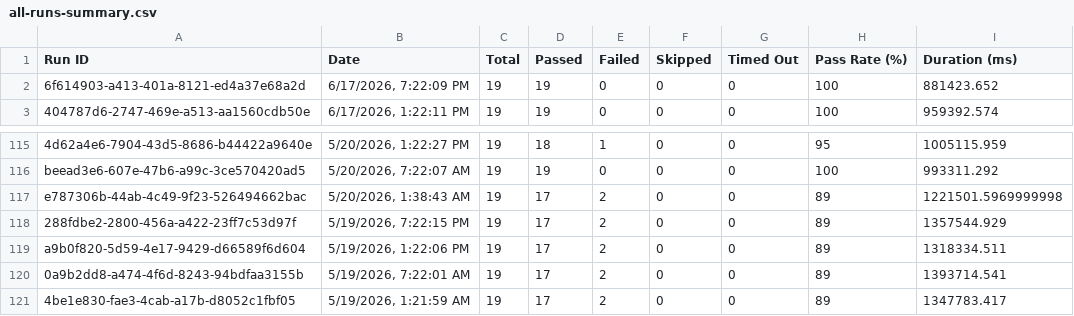
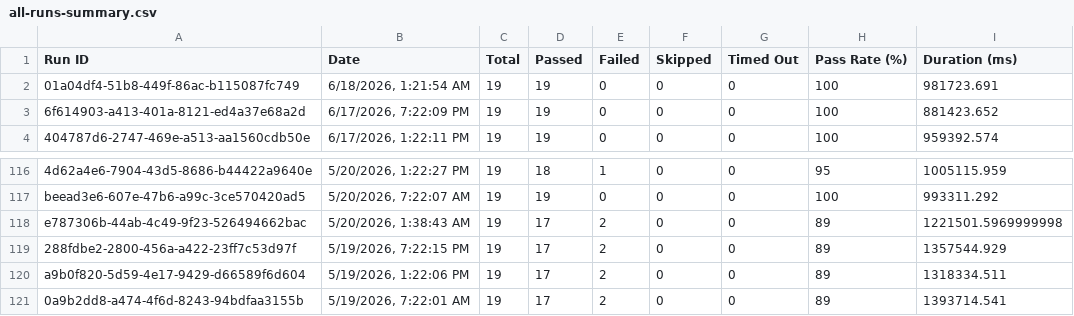
Before and after one commit to saira-uwc/asksam-automation-new, a CSV file: docs/exports/all-runs-summary.csv, drawn as a sheet; only a part is shown, gaps mark what is left out; removed rows and columns are numbered as before the commit, all else as after; the diff names each change by its address in the sheet, - before the commit and + after, or states it on an @@ line.

```diff
--- a/docs/exports/all-runs-summary.csv
+++ b/docs/exports/all-runs-summary.csv
+row 2: 01a04df4-51b8-449f-86ac-b115087fc749 | 6/18/2026, 1:21:54 AM | 19 | 19 | 0 | 0 | 0 | 100 | 981723.691
-row 121: 4be1e830-fae3-4cab-a17b-d8052c1fbf05 | 5/19/2026, 1:21:59 AM | 19 | 17 | 2 | 0 | 0 | 89 | 1347783.417
```
Also changed, not shown: docs/exports/current-run.csv, 3 other files.
